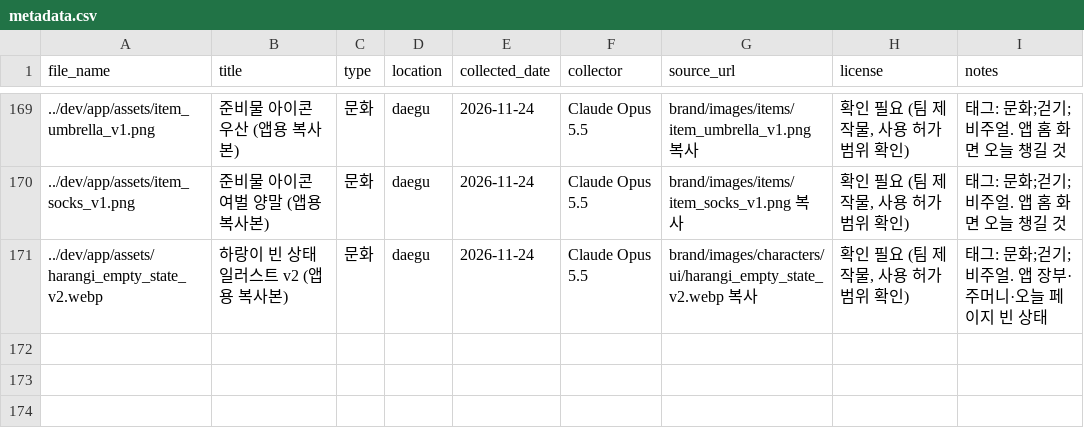
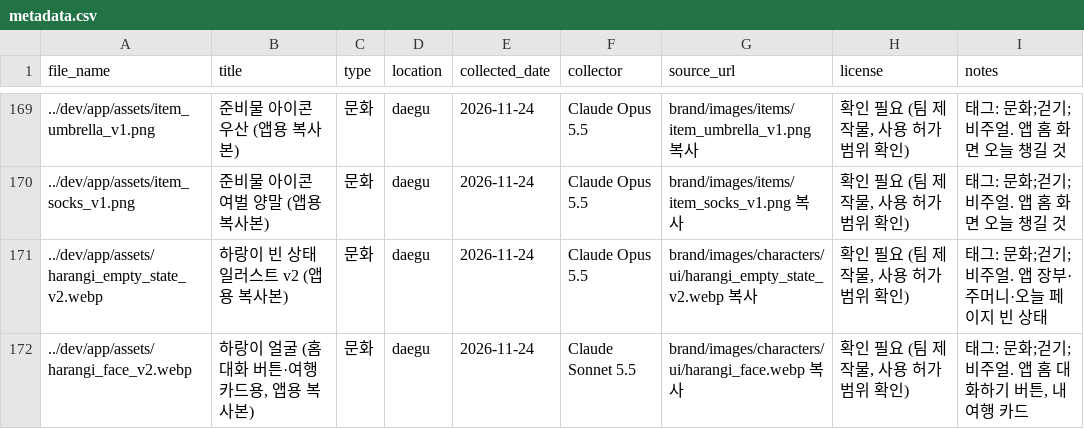
Before and after one commit to k-1026/TREAGENT, a CSV file: archive/metadata.csv, drawn as a sheet; only a part is shown, gaps mark what is left out.

```diff
--- a/archive/metadata.csv
+++ b/archive/metadata.csv
@@ -171 +171,2 @@ file_name,title,type,location,collected_date,collector,source_url,license,notes
 "../dev/app/assets/harangi_empty_state_v2.webp","하랑이 빈 상태 일러스트 v2 (앱용 복사본)","문화","daegu","2026-11-24","Claude Opus 5.5","brand/images/characters/ui/harangi_empty_state_v2.webp 복사","확인 필요 (팀 제작물, 사용 허가 범위 확인)","태그: 문화;걷기;비주얼. 앱 장부·주머니·오늘 페이지 빈 상태"
+"../dev/app/assets/harangi_face_v2.webp","하랑이 얼굴 (홈 대화 버튼·여행 카드용, 앱용 복사본)","문화","daegu","2026-11-24","Claude Sonnet 5.5","brand/images/characters/ui/harangi_face.webp 복사","확인 필요 (팀 제작물, 사용 허가 범위 확인)","태그: 문화;걷기;비주얼. 앱 홈 대화하기 버튼, 내 여행 카드"
```
Also changed, not shown: 6 other files.
